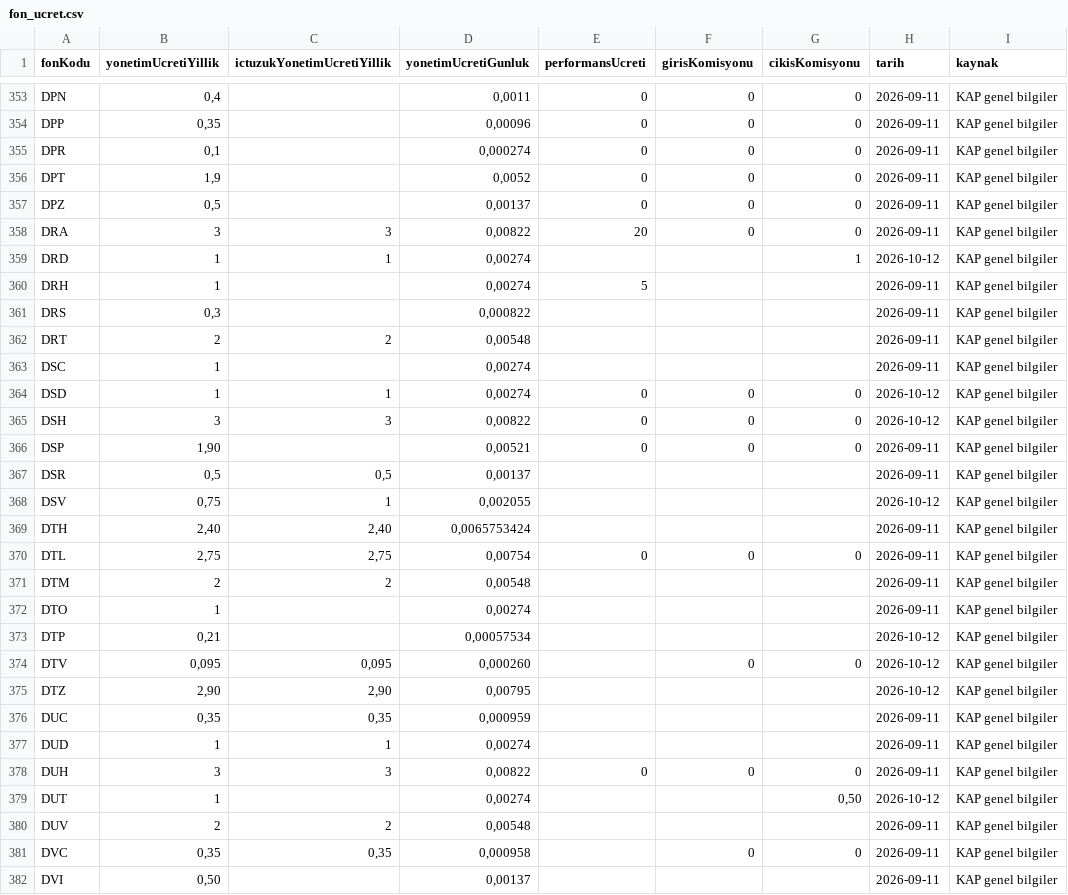
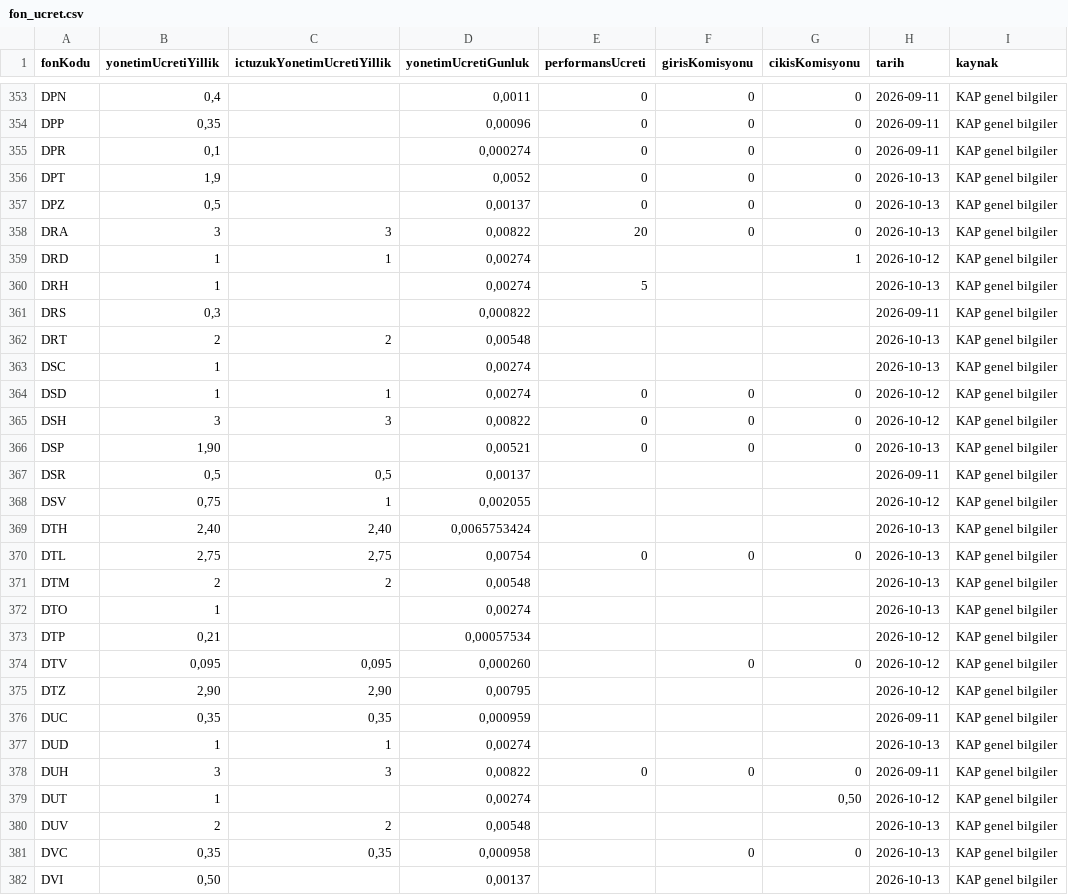
Before and after one commit to sercannnnn/fon-analiz-veri, a CSV file: veri/fon_ucret.csv, drawn as a sheet; only a part is shown, gaps mark what is left out; the diff covers the shown part only.

```diff
--- a/veri/fon_ucret.csv
+++ b/veri/fon_ucret.csv
@@ -355,19 +355,19 @@ DPP,"0,35",,"0,00096",0,0,0,2026-09-11,KAP genel bilgiler
 DPR,"0,1",,"0,000274",0,0,0,2026-09-11,KAP genel bilgiler
-DPT,"1,9",,"0,0052",0,0,0,2026-09-11,KAP genel bilgiler
-DPZ,"0,5",,"0,00137",0,0,0,2026-09-11,KAP genel bilgiler
-DRA,3,3,"0,00822",20,0,0,2026-09-11,KAP genel bilgiler
+DPT,"1,9",,"0,0052",0,0,0,2026-10-13,KAP genel bilgiler
+DPZ,"0,5",,"0,00137",0,0,0,2026-10-13,KAP genel bilgiler
+DRA,3,3,"0,00822",20,0,0,2026-10-13,KAP genel bilgiler
 DRD,1,1,"0,00274",,,1,2026-10-12,KAP genel bilgiler
-DRH,1,,"0,00274",5,,,2026-09-11,KAP genel bilgiler
+DRH,1,,"0,00274",5,,,2026-10-13,KAP genel bilgiler
 DRS,"0,3",,"0,000822",,,,2026-09-11,KAP genel bilgiler
-DRT,2,2,"0,00548",,,,2026-09-11,KAP genel bilgiler
-DSC,1,,"0,00274",,,,2026-09-11,KAP genel bilgiler
+DRT,2,2,"0,00548",,,,2026-10-13,KAP genel bilgiler
+DSC,1,,"0,00274",,,,2026-10-13,KAP genel bilgiler
 DSD,1,1,"0,00274",0,0,0,2026-10-12,KAP genel bilgiler
 DSH,3,3,"0,00822",0,0,0,2026-10-12,KAP genel bilgiler
-DSP,"1,90",,"0,00521",0,0,0,2026-09-11,KAP genel bilgiler
+DSP,"1,90",,"0,00521",0,0,0,2026-10-13,KAP genel bilgiler
 DSR,"0,5","0,5","0,00137",,,,2026-09-11,KAP genel bilgiler
 DSV,"0,75",1,"0,002055",,,,2026-10-12,KAP genel bilgiler
-DTH,"2,40","2,40","0,0065753424",,,,2026-09-11,KAP genel bilgiler
-DTL,"2,75","2,75","0,00754",0,0,0,2026-09-11,KAP genel bilgiler
-DTM,2,2,"0,00548",,,,2026-09-11,KAP genel bilgiler
-DTO,1,,"0,00274",,,,2026-09-11,KAP genel bilgiler
+DTH,"2,40","2,40","0,0065753424",,,,2026-10-13,KAP genel bilgiler
+DTL,"2,75","2,75","0,00754",0,0,0,2026-10-13,KAP genel bilgiler
+DTM,2,2,"0,00548",,,,2026-10-13,KAP genel bilgiler
+DTO,1,,"0,00274",,,,2026-10-13,KAP genel bilgiler
 DTP,"0,21",,"0,00057534",,,,2026-10-12,KAP genel bilgiler
@@ -376,7 +376,7 @@ DTZ,"2,90","2,90","0,00795",,,,2026-10-12,KAP genel bilgiler
 DUC,"0,35","0,35","0,000959",,,,2026-09-11,KAP genel bilgiler
-DUD,1,1,"0,00274",,,,2026-09-11,KAP genel bilgiler
+DUD,1,1,"0,00274",,,,2026-10-13,KAP genel bilgiler
 DUH,3,3,"0,00822",0,0,0,2026-09-11,KAP genel bilgiler
 DUT,1,,"0,00274",,,"0,50",2026-10-12,KAP genel bilgiler
-DUV,2,2,"0,00548",,,,2026-09-11,KAP genel bilgiler
-DVC,"0,35","0,35","0,000958",,0,0,2026-09-11,KAP genel bilgiler
-DVI,"0,50",,"0,00137",,,,2026-09-11,KAP genel bilgiler
+DUV,2,2,"0,00548",,,,2026-10-13,KAP genel bilgiler
+DVC,"0,35","0,35","0,000958",,0,0,2026-10-13,KAP genel bilgiler
+DVI,"0,50",,"0,00137",,,,2026-10-13,KAP genel bilgiler
```
Also changed, not shown: 137 edited cells elsewhere in this file, 3 other files.
